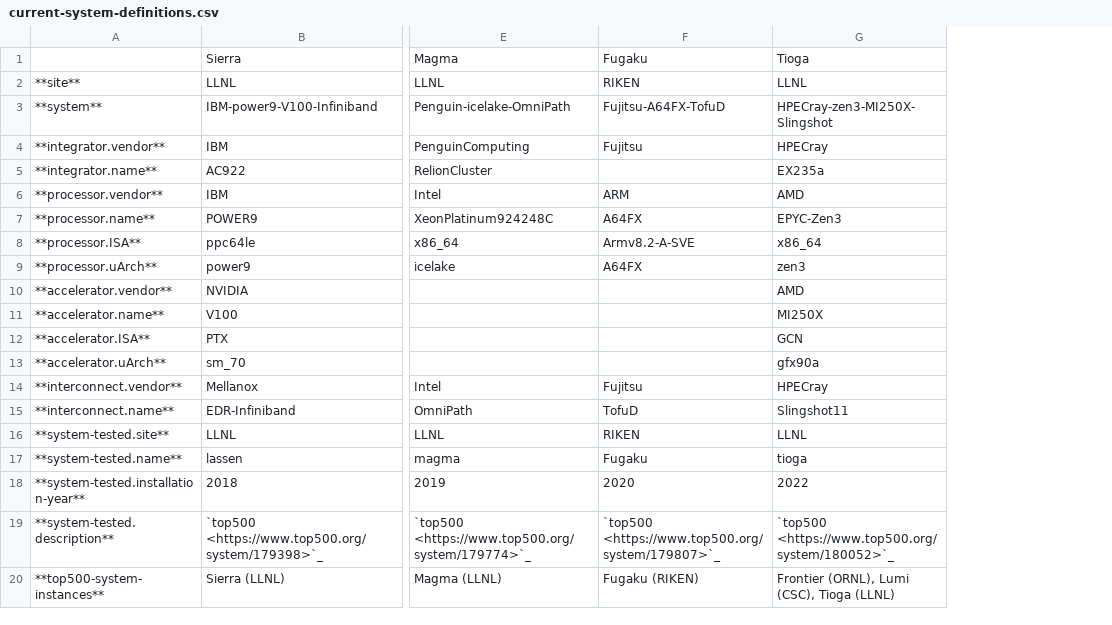
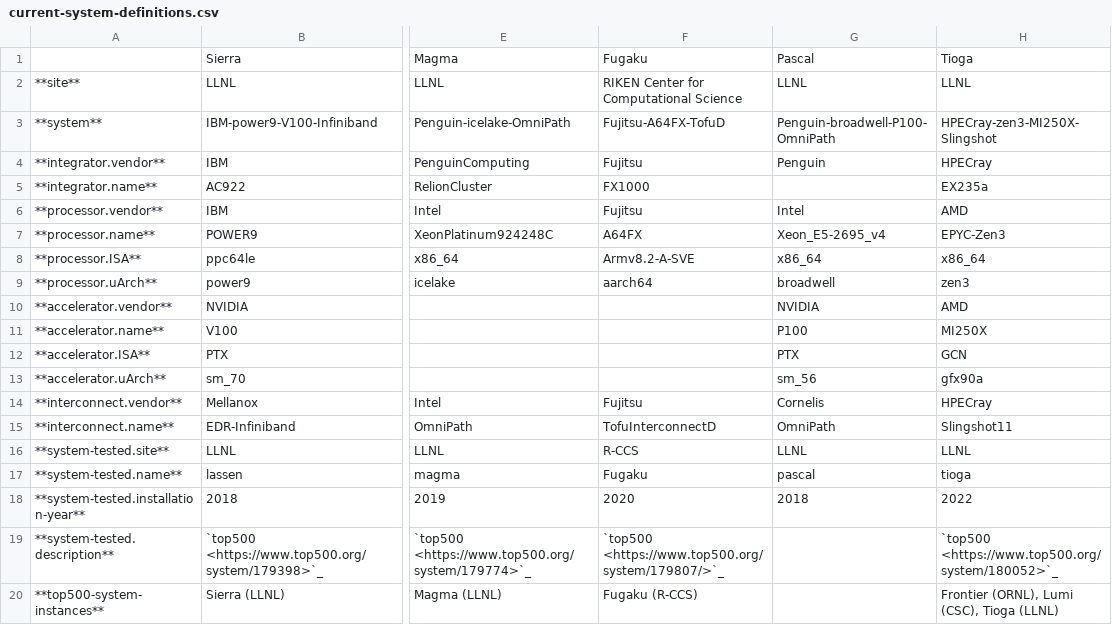
Before and after one commit to LLNL/benchpark, a CSV file: docs/tables/current-system-definitions.csv, drawn as a sheet; only a part is shown, gaps mark what is left out; the diff names each change by its address in the sheet, - before the commit and + after, or states it on an @@ line.

Commit message:
updating table for docs

```diff
--- a/docs/tables/current-system-definitions.csv
+++ b/docs/tables/current-system-definitions.csv
+column G, rows 1-18: Pascal | LLNL | Penguin-broadwell-P100-OmniPath | Penguin |  | Intel | Xeon_E5-2695_v4 | x86_64 | broadwell | NVIDIA | P100 | PTX | sm_56 | Cornelis | OmniPath | LLNL | pascal | 2018
-F2: RIKEN
+F2: RIKEN Center for Computational Science
-F5: (empty)
+F5: FX1000
-F6: ARM
+F6: Fujitsu
-F9: A64FX
+F9: aarch64
-F15: TofuD
+F15: TofuInterconnectD
-F16: RIKEN
+F16: R-CCS
-F19: `top500 <https://www.top500.org/system/179807>`_
+F19: `top500 <https://www.top500.org/system/179807/>`_
-F20: Fugaku (RIKEN)
+F20: Fugaku (R-CCS)
```
